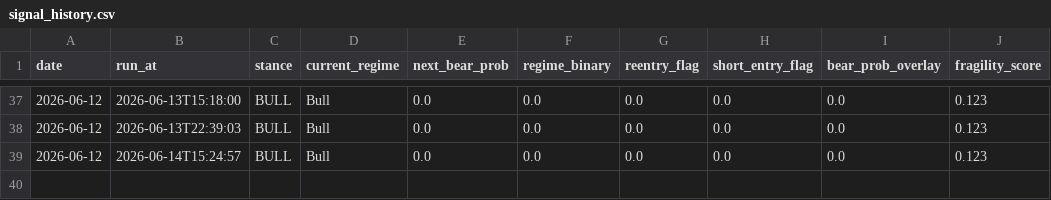
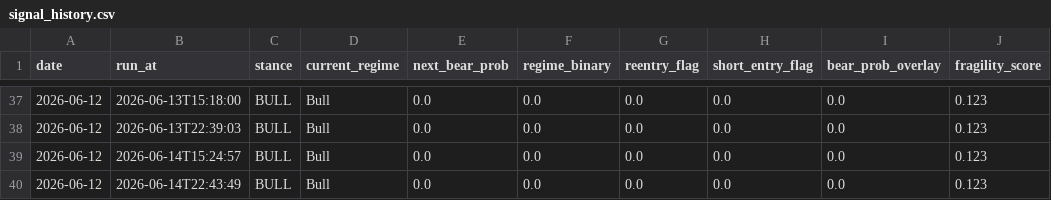
Before and after one commit to wbelmont/regime-monitor, a CSV file: data/signal_history.csv, drawn as a sheet; only a part is shown, gaps mark what is left out.

Commit message:
chore: daily signal history [skip ci]

```diff
--- a/data/signal_history.csv
+++ b/data/signal_history.csv
@@ -39 +39,2 @@ date,run_at,stance,current_regime,next_bear_prob,regime_binary,reentry_flag,shor
 2026-06-12,2026-06-14T15:24:57,BULL,Bull,0.0,0.0,0.0,0.0,0.0,0.123
+2026-06-12,2026-06-14T22:43:49,BULL,Bull,0.0,0.0,0.0,0.0,0.0,0.123
```
